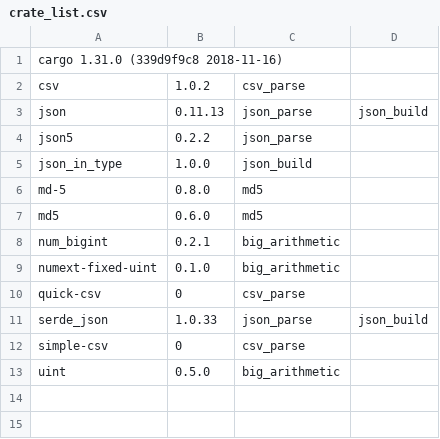
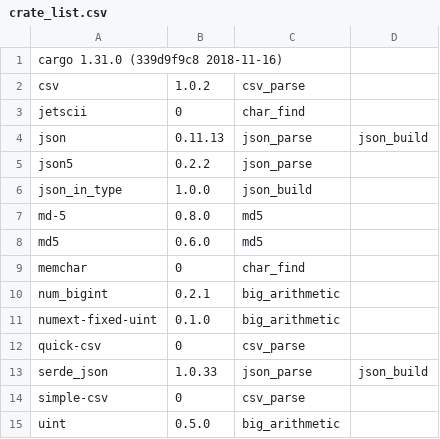
Before and after one commit to veniamin-ilmer/crate-race, a CSV file: crate_list.csv, drawn as a sheet.

Commit message:
Update crate_list.csv

```diff
--- a/crate_list.csv
+++ b/crate_list.csv
@@ -2,2 +2,3 @@ cargo 1.31.0 (339d9f9c8 2018-11-16)
 csv,1.0.2,csv_parse
+jetscii,0,char_find
 json,0.11.13,json_parse,json_build
@@ -7,2 +8,3 @@ md-5,0.8.0,md5
 md5,0.6.0,md5
+memchar,0,char_find
 num_bigint,0.2.1,big_arithmetic
```
